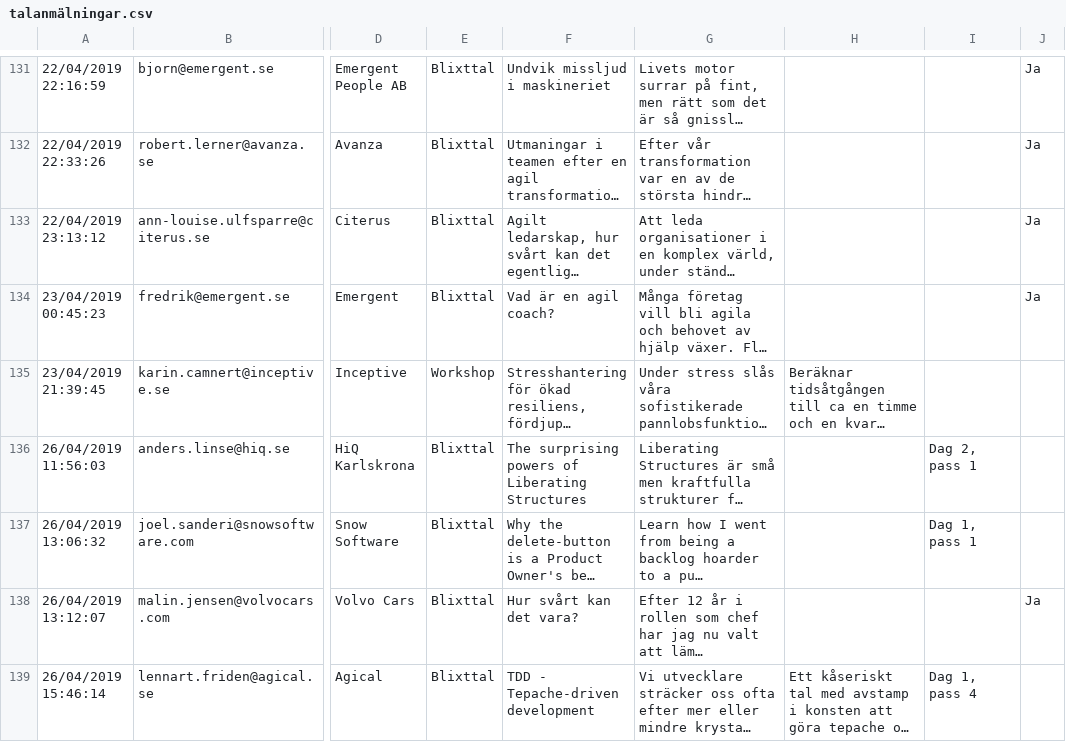
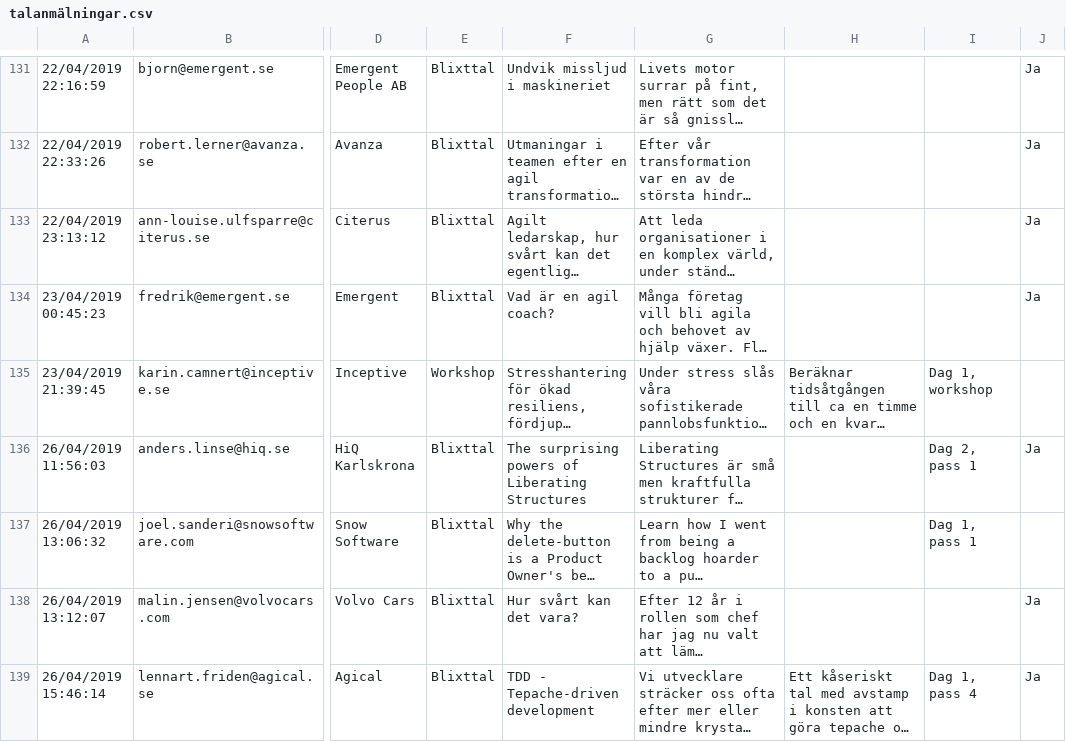
Before and after one commit to agilasverige/agilasverige.github.io, a CSV file: program/talanmälningar.csv, drawn as a sheet; only a part is shown, gaps mark what is left out; long unchanged cells end in …; the diff covers the shown part only; the diff names each change by its address in the sheet, - before the commit and + after, or states it on an @@ line.

Commit message:
Adding workshops to preliminary program

```diff
--- a/program/talanmälningar.csv
+++ b/program/talanmälningar.csv
-I135: (empty)
+I135: Dag 1, workshop
-J136: (empty)
+J136: Ja
-J139: (empty)
+J139: Ja
```
Also changed, not shown: 1 added row and 14 edited cells elsewhere in this file, 3 other files.
